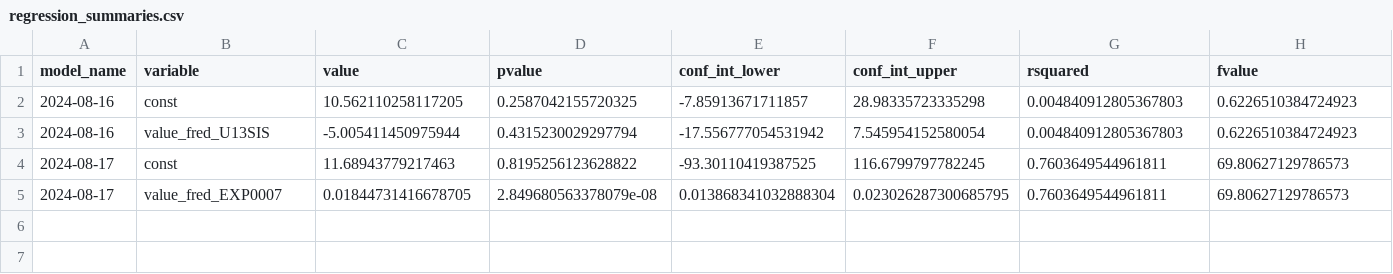
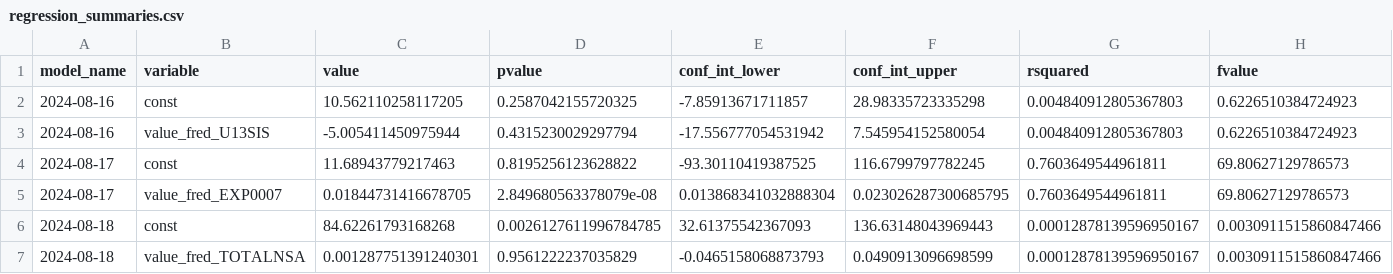
Before and after one commit to pranay-gundam/TidyTuesday, a CSV file: year_2024_week_33/regression_summaries.csv, drawn as a sheet; only a part is shown; rows hold the shown columns only; the diff names each change by its address in the sheet, - before the commit and + after, or states it on an @@ line.

```diff
--- a/year_2024_week_33/regression_summaries.csv
+++ b/year_2024_week_33/regression_summaries.csv
+row 6: 2024-08-18 | const | 84.62261793168268 | 0.0026127611996784785 | 32.61375542367093 | 136.63148043969443 | 0.00012878139596950167 | 0.0030911515860847466
+row 7: 2024-08-18 | value_fred_TOTALNSA | 0.001287751391240301 | 0.9561222237035829 | -0.0465158068873793 | 0.0490913096698599 | 0.00012878139596950167 | 0.0030911515860847466
```
Also changed, not shown: 2 other files.
